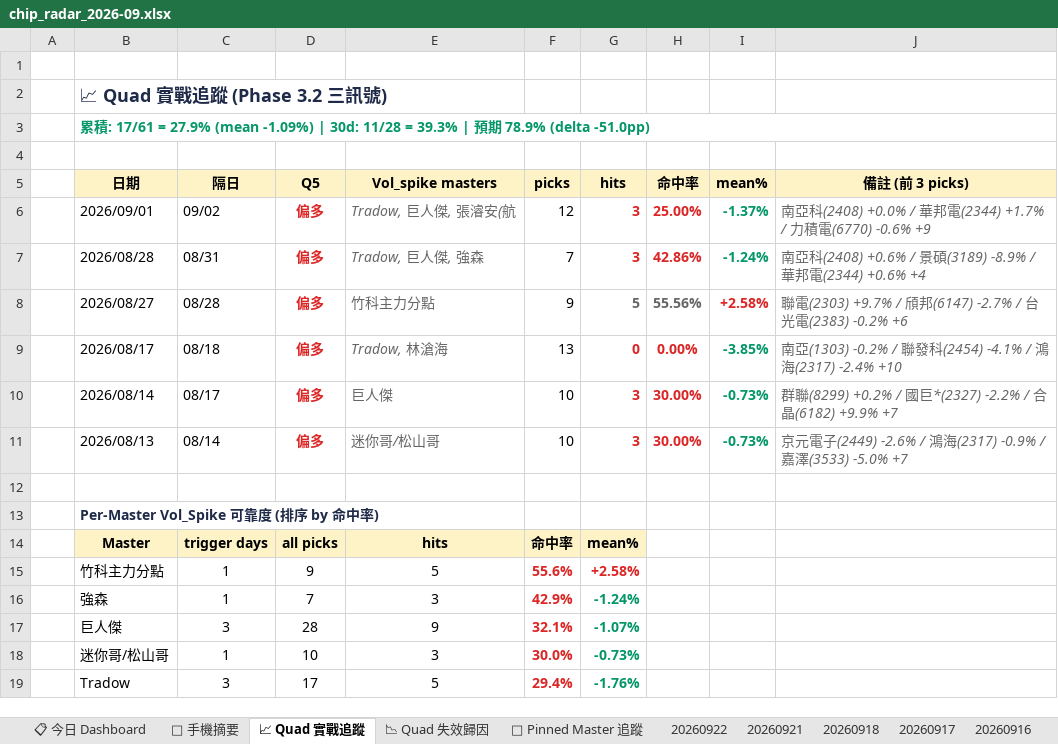
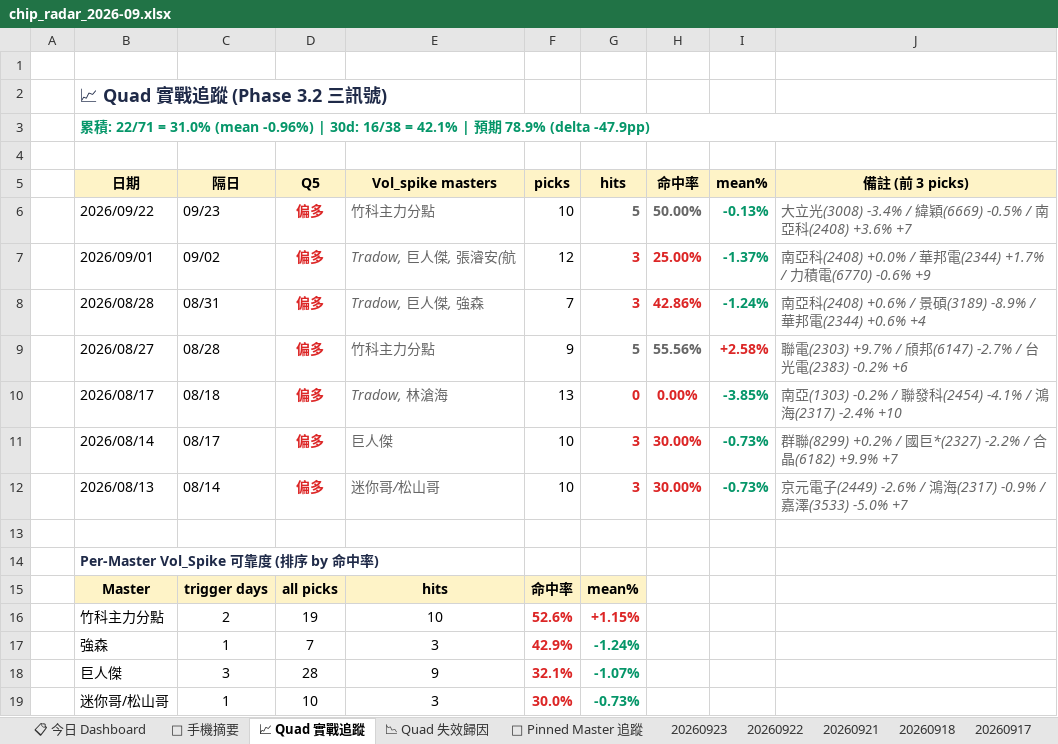
Before and after one commit to EdwardYY1224/CHIP_RADAR_TW, an Excel workbook: data/reports/chip_radar_2026-09.xlsx, sheet 📈 Quad 實戰追蹤, drawn as a sheet; only a part is shown; the shorter side is filled out with more unchanged rows; values as stored, in another font and other column widths than the file's, no borders; addresses are those after the commit; the diff names each change by its address in the sheet, - before the commit and + after, or states it on an @@ line.

```diff
--- a/data/reports/chip_radar_2026-09.xlsx (sheet 📈 Quad 實戰追蹤)
+++ b/data/reports/chip_radar_2026-09.xlsx (sheet 📈 Quad 實戰追蹤)
+sheet tab: 20260923
-B3 (日期): …積: 17/61 = 27.9% (mean -1.09%) | 30d: 11/28 = 39.3% | 預期 78.9% (delta -51.0pp)
+B3 (日期): …積: 22/71 = 31.0% (mean -0.96%) | 30d: 16/38 = 42.1% | 預期 78.9% (delta -47.9pp)
+row 6:  | 2026/09/22 | 09/23 | 偏多 | 竹科主力分點 | 10 | 5 | 50.00% | -0.13% | 大立光(3008) -3.4% / 緯穎(6669) -0.5% / 南亞科(2408) +3.6% +7
-C16 (隔日): 1
+C16 (隔日): 2
-D16 (Q5): 9
+D16 (Q5): 19
-E16 (Vol_spike masters): 5
+E16 (Vol_spike masters): 10
-F16 (picks): 55.6%
+F16 (picks): 52.6%
-G16 (hits): +2.58%
+G16 (hits): +1.15%
```
Also changed, not shown: sheet 📋 今日 Dashboard, sheet 20260922, sheet 📉 Quad 失效歸因, sheet 📌 Pinned Master 追蹤, sheet 📱 手機摘要, data/reports/latest.xlsx, 23 other files.
